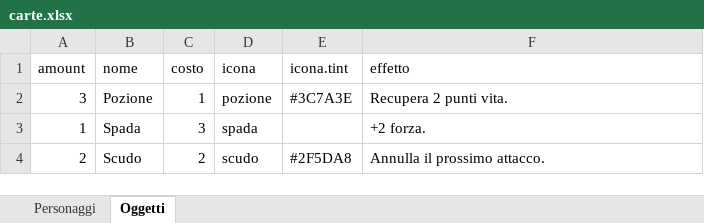
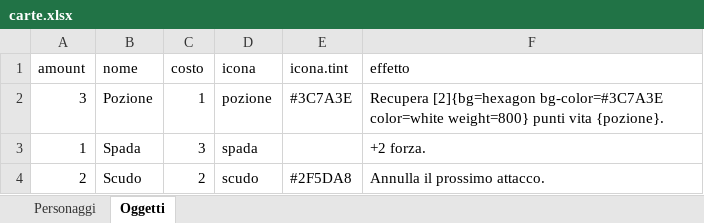
Before and after one commit to lucadj77/gamecreator, an Excel workbook: examples/demo/data/carte.xlsx, sheet Oggetti, drawn as a sheet; values as stored, in another font and other column widths than the file's, no borders; the diff names each change by its address in the sheet, - before the commit and + after, or states it on an @@ line.

```diff
--- a/examples/demo/data/carte.xlsx (sheet Oggetti)
+++ b/examples/demo/data/carte.xlsx (sheet Oggetti)
-F2 (effetto): Recupera 2 punti vita.
+F2 (effetto): Recupera [2]{bg=hexagon bg-color=#3C7A3E color=white weight=800} punti vita {pozione}.
```
Also changed, not shown: sheet Personaggi, 16 other files.
